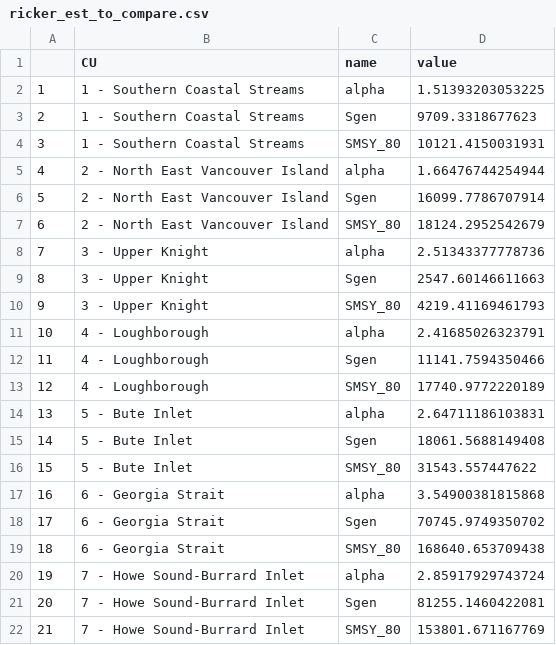
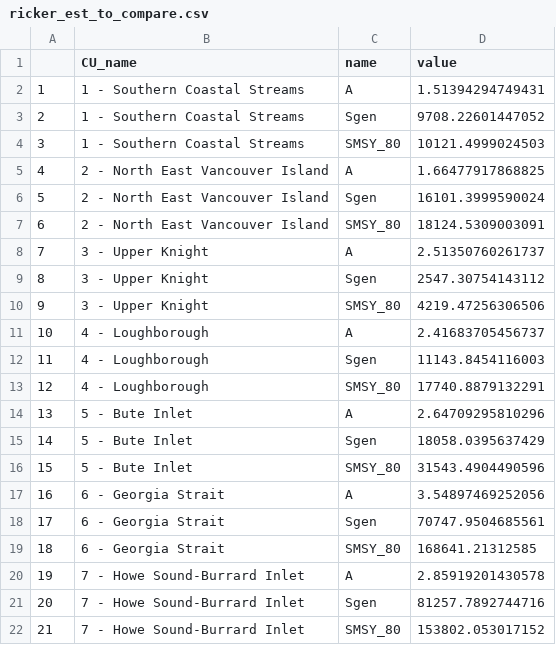
Before and after one commit to lukewarkentin/fishyTMB, a CSV file: output/ricker_est_to_compare.csv, drawn as a sheet.

```diff
--- a/output/ricker_est_to_compare.csv
+++ b/output/ricker_est_to_compare.csv
@@ -1,22 +1,22 @@
-"","CU","name","value"
-"1","1 - Southern Coastal Streams","alpha",1.51393203053225
-"2","1 - Southern Coastal Streams","Sgen",9709.3318677623
-"3","1 - Southern Coastal Streams","SMSY_80",10121.4150031931
-"4","2 - North East Vancouver Island","alpha",1.66476744254944
-"5","2 - North East Vancouver Island","Sgen",16099.7786707914
-"6","2 - North East Vancouver Island","SMSY_80",18124.2952542679
-"7","3 - Upper Knight","alpha",2.51343377778736
-"8","3 - Upper Knight","Sgen",2547.60146611663
-"9","3 - Upper Knight","SMSY_80",4219.41169461793
-"10","4 - Loughborough","alpha",2.41685026323791
-"11","4 - Loughborough","Sgen",11141.7594350466
-"12","4 - Loughborough","SMSY_80",17740.9772220189
-"13","5 - Bute Inlet","alpha",2.64711186103831
-"14","5 - Bute Inlet","Sgen",18061.5688149408
-"15","5 - Bute Inlet","SMSY_80",31543.557447622
-"16","6 - Georgia Strait","alpha",3.54900381815868
-"17","6 - Georgia Strait","Sgen",70745.9749350702
-"18","6 - Georgia Strait","SMSY_80",168640.653709438
-"19","7 - Howe Sound-Burrard Inlet","alpha",2.85917929743724
-"20","7 - Howe Sound-Burrard Inlet","Sgen",81255.1460422081
-"21","7 - Howe Sound-Burrard Inlet","SMSY_80",153801.671167769
+"","CU_name","name","value"
+"1","1 - Southern Coastal Streams","A",1.51394294749431
+"2","1 - Southern Coastal Streams","Sgen",9708.22601447052
+"3","1 - Southern Coastal Streams","SMSY_80",10121.4999024503
+"4","2 - North East Vancouver Island","A",1.66477917868825
+"5","2 - North East Vancouver Island","Sgen",16101.3999590024
+"6","2 - North East Vancouver Island","SMSY_80",18124.5309003091
+"7","3 - Upper Knight","A",2.51350760261737
+"8","3 - Upper Knight","Sgen",2547.30754143112
+"9","3 - Upper Knight","SMSY_80",4219.47256306506
+"10","4 - Loughborough","A",2.41683705456737
+"11","4 - Loughborough","Sgen",11143.8454116003
+"12","4 - Loughborough","SMSY_80",17740.8879132291
+"13","5 - Bute Inlet","A",2.64709295810296
+"14","5 - Bute Inlet","Sgen",18058.0395637429
+"15","5 - Bute Inlet","SMSY_80",31543.4904490596
+"16","6 - Georgia Strait","A",3.54897469252056
+"17","6 - Georgia Strait","Sgen",70747.9504685561
+"18","6 - Georgia Strait","SMSY_80",168641.21312585
+"19","7 - Howe Sound-Burrard Inlet","A",2.85919201430578
+"20","7 - Howe Sound-Burrard Inlet","Sgen",81257.7892744716
+"21","7 - Howe Sound-Burrard Inlet","SMSY_80",153802.053017152
```
Also changed, not shown: 22 other files.
